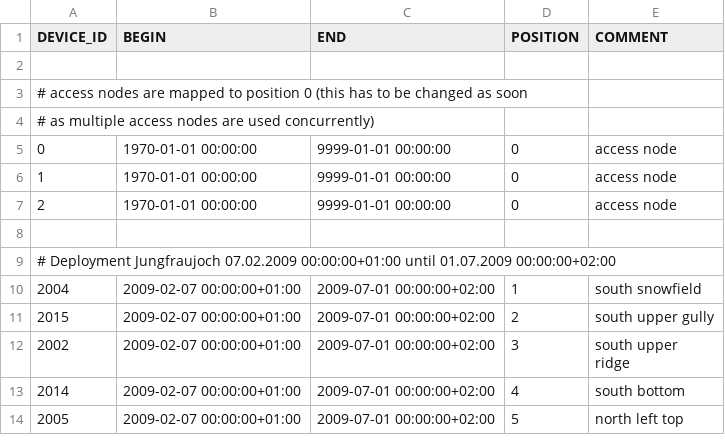
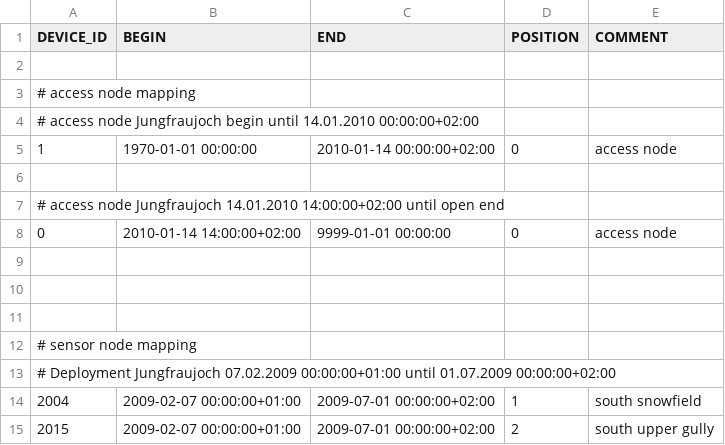
Before and after one commit to LSIR/gsn, a CSV file: gsn/conf/permasense/jungfraujoch-positionmapping.csv, drawn as a sheet; only a part is shown; the shorter side is filled out with more unchanged rows.

```diff
--- a/gsn/conf/permasense/jungfraujoch-positionmapping.csv
+++ b/gsn/conf/permasense/jungfraujoch-positionmapping.csv
@@ -2,8 +2,12 @@
 
-# access nodes are mapped to position 0 (this has to be changed as soon
-# as multiple access nodes are used concurrently)
-"0","1970-01-01 00:00:00","9999-01-01 00:00:00","0","access node"
-"1","1970-01-01 00:00:00","9999-01-01 00:00:00","0","access node"
-"2","1970-01-01 00:00:00","9999-01-01 00:00:00","0","access node"
+# access node mapping
+# access node Jungfraujoch begin until 14.01.2010 00:00:00+02:00
+"1","1970-01-01 00:00:00","2010-01-14 00:00:00+02:00","0","access node"
 
+# access node Jungfraujoch 14.01.2010 14:00:00+02:00 until open end
+"0","2010-01-14 14:00:00+02:00","9999-01-01 00:00:00","0","access node"
+
+
+
+# sensor node mapping
 # Deployment Jungfraujoch 07.02.2009 00:00:00+01:00 until 01.07.2009 00:00:00+02:00
```
Also changed, not shown: gsn/conf/permasense/matterhorn-positionmapping.csv, gsn/conf/permasense/thur-positionmapping.csv.
